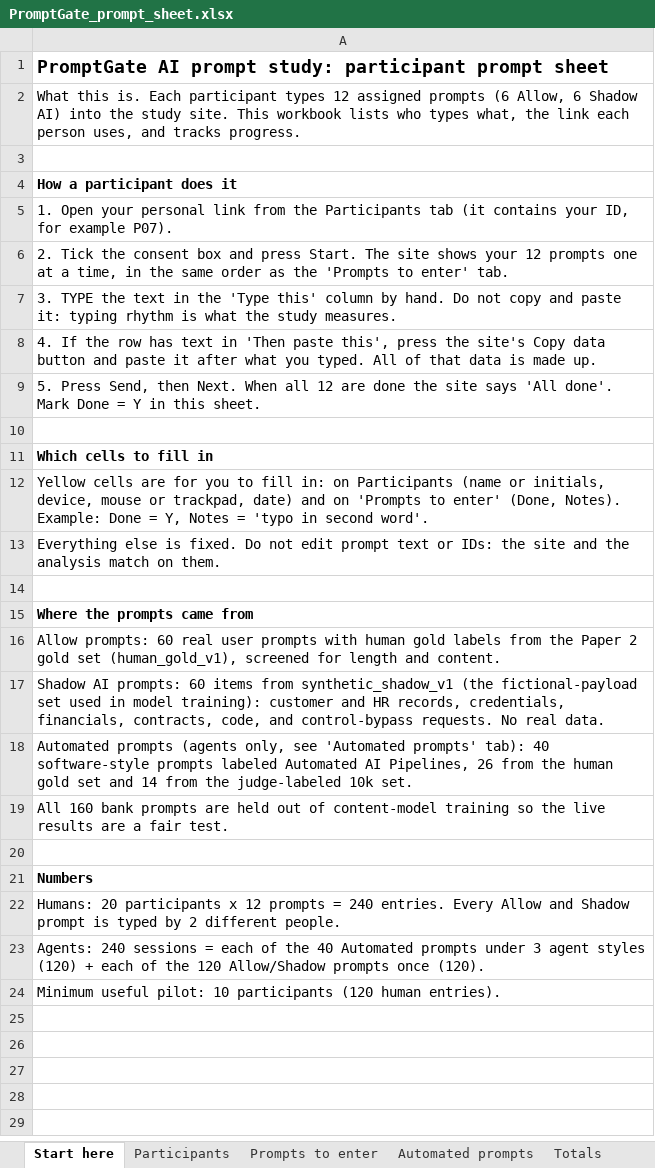
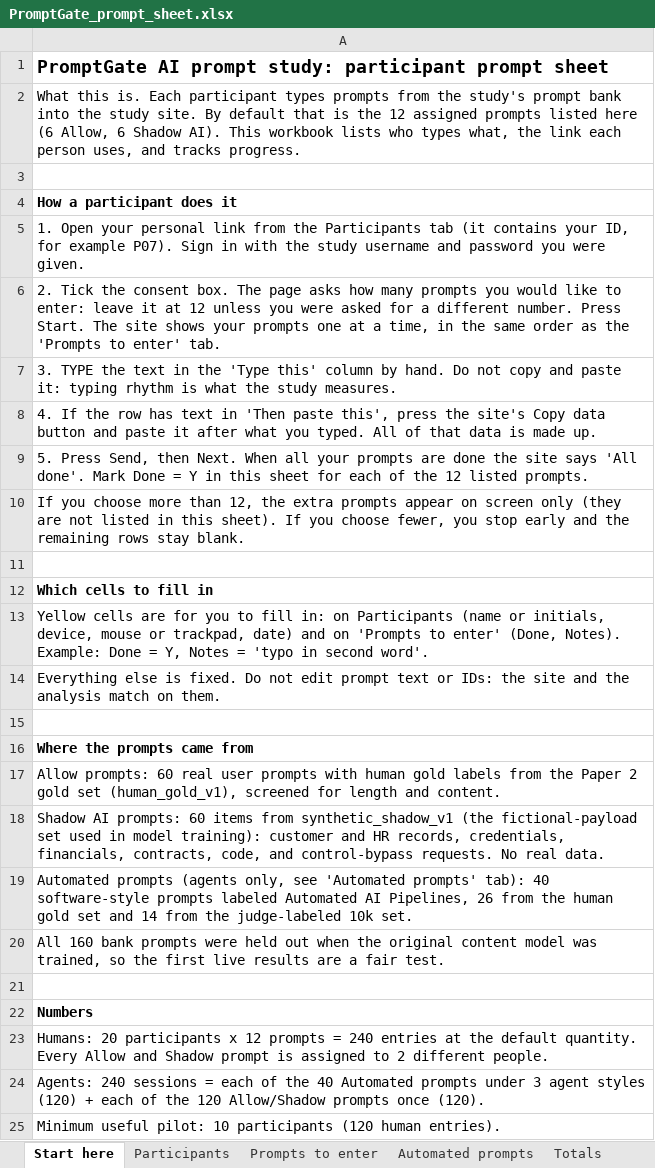
Before and after one commit to gvoid404/faylynx, an Excel workbook: study/PromptGate_prompt_sheet.xlsx, sheet Start here, drawn as a sheet; values as stored, in another font and other column widths than the file's, no borders; addresses are those after the commit; the diff names each change by its address in the sheet, - before the commit and + after, or states it on an @@ line.

Commit message:
Admin page, server-side model updates with rollback, selectable prompt quantity
Admin (honeypot/admin.py, pages/admin.html, js/pages/admin.js)
- separate admin password (PBKDF2 hash in runtime/, set with
  `python3 honeypot/admin.py set-password`), sign-in sessions, lock-out
- Admin drop-down in the menu: Overview, Update models, Roll back models,
  Prompt pool and quantity, Run the agents
- model update runs on the server (study/refine_models.py in runtime/venv;
  study/server_setup_training.sh installs the training tools)
- model versions (honeypot/model_registry.py): roll back by date, to any
  version, or to the original models
- prompt pool report with sizes and sources (honeypot/prompt_pool.json,
  study/build_prompt_bank.py)
- quantity of prompts selectable by the participant, limits set by the admin

Study tools
- agent driver: laptop instructions, --classes, stops with a clear message
  when the login is refused
- build_base_corpus.py leaves the sealed audit holdout, its near-duplicates
  and the synthetic rows built on it out of the training corpus; original
  models retrained (v4) from that corpus
- participant workbook rebuilt by build_prompt_sheet.py (instructions
  updated; prompts and ids unchanged)
- duplicate copies of inference.py, behavioral_features.py and the models
  removed from study/

Server
- file requests are confined to honeypot/site/ and capture endpoints are
  restricted to plain words (server_plus.py and server.py)
- Log out also ends an admin sign-in

README rewritten for PromptGate AI; the lab's honeypot documentation and
credits are kept. STUDY_GUIDE.md is folded into the README.

```diff
--- a/study/PromptGate_prompt_sheet.xlsx (sheet Start here)
+++ b/study/PromptGate_prompt_sheet.xlsx (sheet Start here)
-A2: …participant types 12 assigned prompts (6 Allow, 6 Shadow AI) into the study site. This workbook…
+A2: …participant types prompts from the study's prompt bank into the study site. By default that is the 12 assigned prompts listed here (6 Allow, 6 Shadow AI). This workbook…
-A5: …example P07).
+A5: …example P07). Sign in with the study username and password you were given.
-A6: …the consent box and press Start. The site shows your 12 prompts one…
+A6: …the consent box. The page asks how many prompts you would like to enter: leave it at 12 unless you were asked for a different number. Press Start. The site shows your prompts one…
-A9: …When all 12 are done the site says 'All done'. Mark Done = Y in this sheet.
+A9: …When all your prompts are done the site says 'All done'. Mark Done = Y in this sheet for each of the 12 listed prompts.
+row 10: If you choose more than 12, the extra prompts appear on screen only (they are not listed in this sheet). If you choose fewer, you stop early and the remaining rows stay blank.
-A20: …bank prompts are held out of content-model training so the live results…
+A20: …bank prompts were held out when the original content model was trained, so the first live results…
-A23: …= 240 entries. Every Allow and Shadow prompt is typed by 2 different…
+A23: …= 240 entries at the default quantity. Every Allow and Shadow prompt is assigned to 2 different…
```
Also changed, not shown: sheet Totals, charts or pictures, 28 other files.
